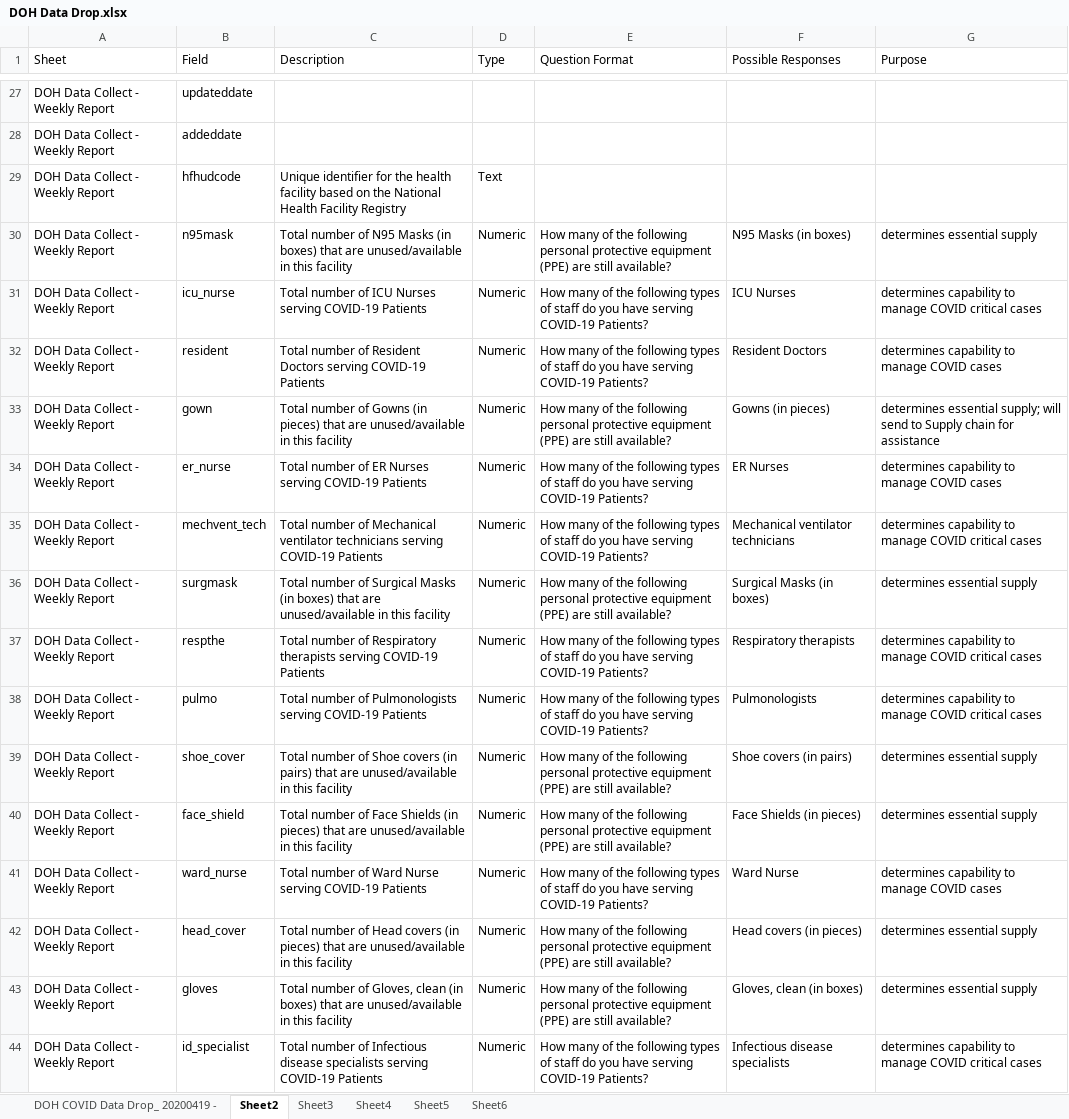
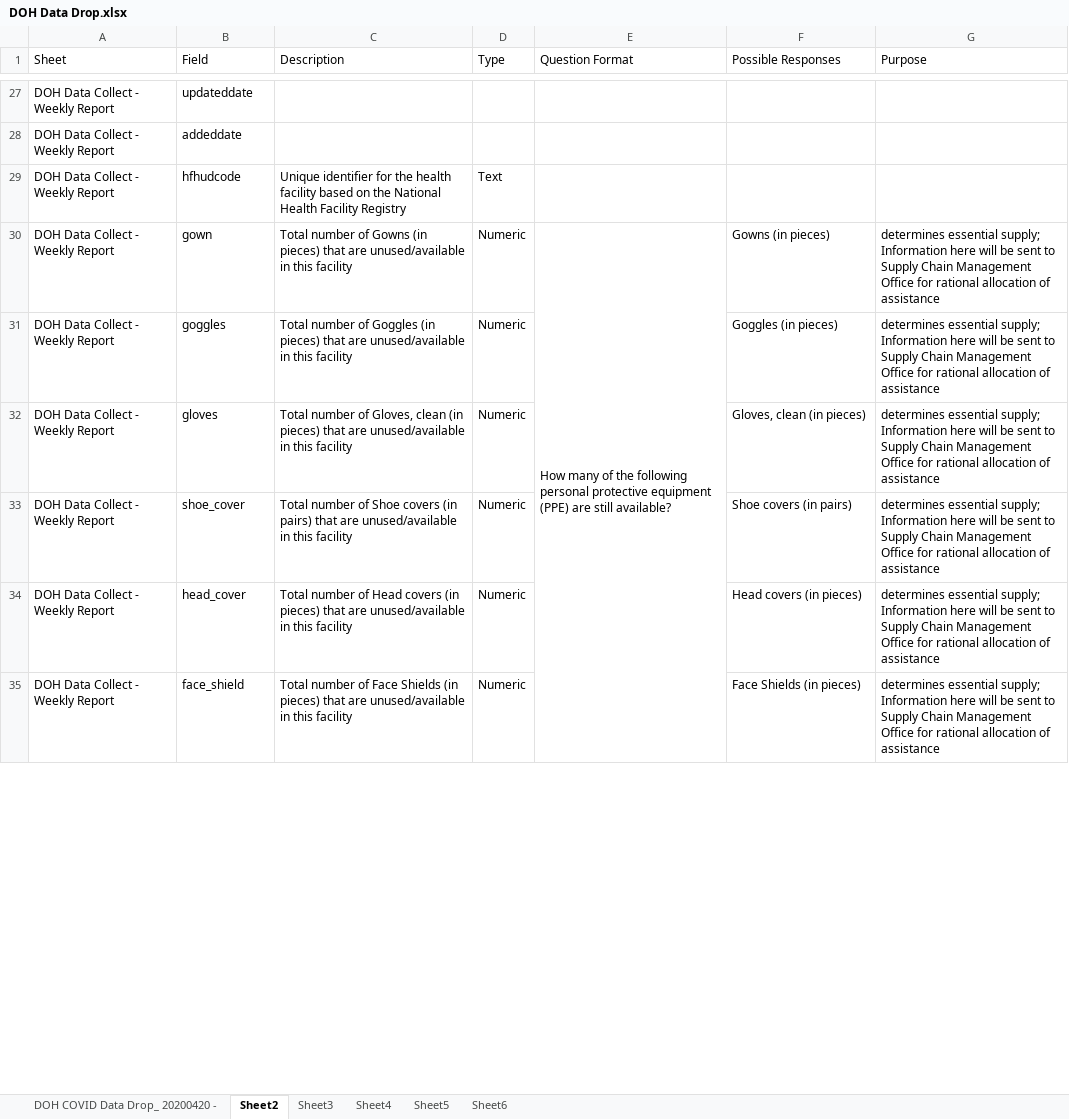
Before and after one commit to RickBahague/DOHDataDrop, an Excel workbook: DOH Data Drop.xlsx, sheet Sheet2, drawn as a sheet; only a part is shown, gaps mark what is left out; values as stored, in another font and other column widths than the file's, no borders; charts and pictures not drawn; removed rows and columns are numbered as before the commit, all else as after; the diff covers the shown part only; the diff names each change by its address in the sheet, - before the commit and + after, or states it on an @@ line.

Commit message:
DOH data drop for 20200420

```diff
--- a/DOH Data Drop.xlsx (sheet Sheet2)
+++ b/DOH Data Drop.xlsx (sheet Sheet2)
-sheet tab: DOH COVID Data Drop_ 20200419 -
+sheet tab: DOH COVID Data Drop_ 20200420 -
-row 30: DOH Data Collect - Weekly Report | n95mask | Total number of N95 Masks (in boxes) that are unused/available in this facility | Numeric | How many of the following personal protective equipment (PPE) are still available? | N95 Masks (in boxes) | determines essential supply
-row 31: DOH Data Collect - Weekly Report | icu_nurse | Total number of ICU Nurses serving COVID-19 Patients | Numeric | How many of the following types of staff do you have serving COVID-19 Patients? | ICU Nurses | determines capability to manage COVID critical cases
-row 32: DOH Data Collect - Weekly Report | resident | Total number of Resident Doctors serving COVID-19 Patients | Numeric | How many of the following types of staff do you have serving COVID-19 Patients? | Resident Doctors | determines capability to manage COVID cases
+E30:E38 merged
-G30 (Purpose): …essential supply; will send to Supply chain for assistance
+G30 (Purpose): …essential supply; Information here will be sent to Supply Chain Management Office for rational allocation of assistance
-row 34: DOH Data Collect - Weekly Report | er_nurse | Total number of ER Nurses serving COVID-19 Patients | Numeric | How many of the following types of staff do you have serving COVID-19 Patients? | ER Nurses | determines capability to manage COVID cases
-B31 (Field): mechvent_tech
+B31 (Field): goggles
-C31 (Description): …number of Mechanical ventilator technicians serving COVID-19 Patients
+C31 (Description): …number of Goggles (in pieces) that are unused/available in this facility
-E31 (Question Format): How many of the following types of staff do you have serving COVID-19 Patients?
+E31 (Question Format): (empty)
-F31 (Possible Responses): Mechanical ventilator technicians
+F31 (Possible Responses): Goggles (in pieces)
-G31 (Purpose): determines capability to manage COVID critical cases
+G31 (Purpose): determines essential supply; Information here will be sent to Supply Chain Management Office for rational allocation of assistance
-B32 (Field): surgmask
+B32 (Field): gloves
-C32 (Description): …number of Surgical Masks (in boxes) that are…
+C32 (Description): …number of Gloves, clean (in pieces) that are…
-E32 (Question Format): How many of the following personal protective equipment (PPE) are still available?
+E32 (Question Format): (empty)
-F32 (Possible Responses): Surgical Masks (in boxes)
+F32 (Possible Responses): Gloves, clean (in pieces)
-G32 (Purpose): determines essential supply
+G32 (Purpose): determines essential supply; Information here will be sent to Supply Chain Management Office for rational allocation of assistance
-row 37: DOH Data Collect - Weekly Report | respthe | Total number of Respiratory therapists serving COVID-19 Patients | Numeric | How many of the following types of staff do you have serving COVID-19 Patients? | Respiratory therapists | determines capability to manage COVID critical cases
-row 38: DOH Data Collect - Weekly Report | pulmo | Total number of Pulmonologists serving COVID-19 Patients | Numeric | How many of the following types of staff do you have serving COVID-19 Patients? | Pulmonologists | determines capability to manage COVID critical cases
-E33 (Question Format): How many of the following personal protective equipment (PPE) are still available?
+E33 (Question Format): (empty)
-G33 (Purpose): determines essential supply
+G33 (Purpose): determines essential supply; Information here will be sent to Supply Chain Management Office for rational allocation of assistance
-row 40: DOH Data Collect - Weekly Report | face_shield | Total number of Face Shields (in pieces) that are unused/available in this facility | Numeric | How many of the following personal protective equipment (PPE) are still available? | Face Shields (in pieces) | determines essential supply
-row 41: DOH Data Collect - Weekly Report | ward_nurse | Total number of Ward Nurse serving COVID-19 Patients | Numeric | How many of the following types of staff do you have serving COVID-19 Patients? | Ward Nurse | determines capability to manage COVID cases
-E34 (Question Format): How many of the following personal protective equipment (PPE) are still available?
+E34 (Question Format): (empty)
-G34 (Purpose): determines essential supply
+G34 (Purpose): determines essential supply; Information here will be sent to Supply Chain Management Office for rational allocation of assistance
-row 43: DOH Data Collect - Weekly Report | gloves | Total number of Gloves, clean (in boxes) that are unused/available in this facility | Numeric | How many of the following personal protective equipment (PPE) are still available? | Gloves, clean (in boxes) | determines essential supply
-B35 (Field): id_specialist
+B35 (Field): face_shield
-C35 (Description): …number of Infectious disease specialists serving COVID-19 Patients
+C35 (Description): …number of Face Shields (in pieces) that are unused/available in this facility
-E35 (Question Format): How many of the following types of staff do you have serving COVID-19 Patients?
+E35 (Question Format): (empty)
-F35 (Possible Responses): Infectious disease specialists
+F35 (Possible Responses): Face Shields (in pieces)
-G35 (Purpose): determines capability to manage COVID critical cases
+G35 (Purpose): determines essential supply; Information here will be sent to Supply Chain Management Office for rational allocation of assistance
```
Also changed, not shown: 15 edited cells elsewhere in this sheet, sheet Sheet4, sheet Sheet5, sheet Sheet6, sheet Sheet3, formulas that keep their value, 6 other files.
